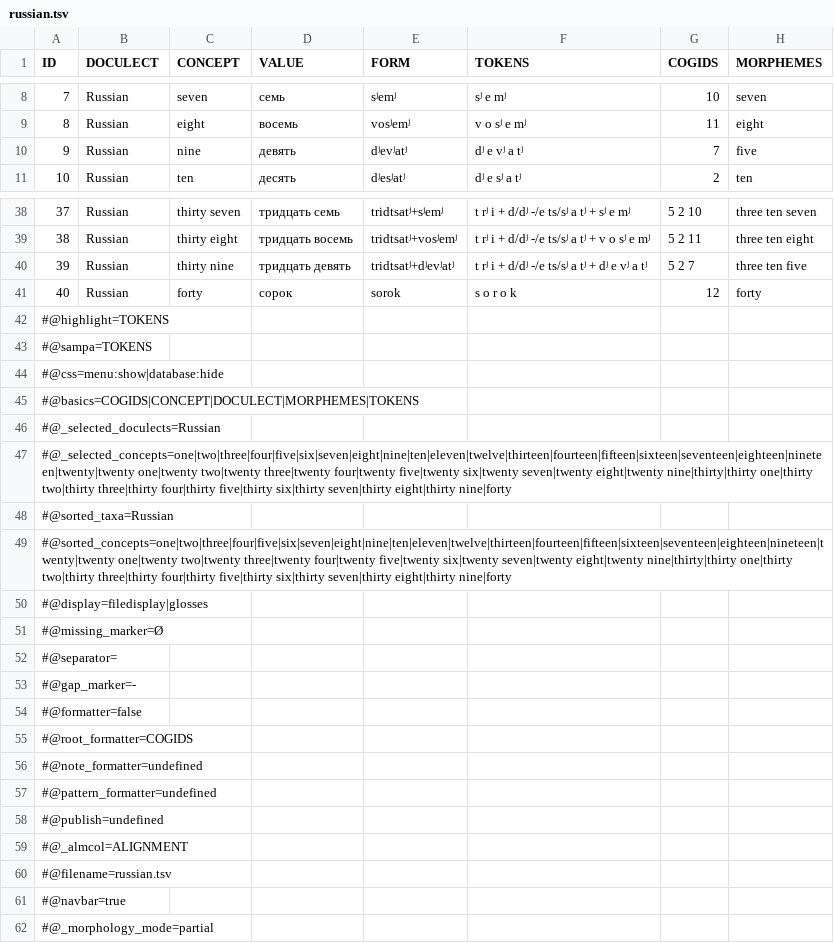
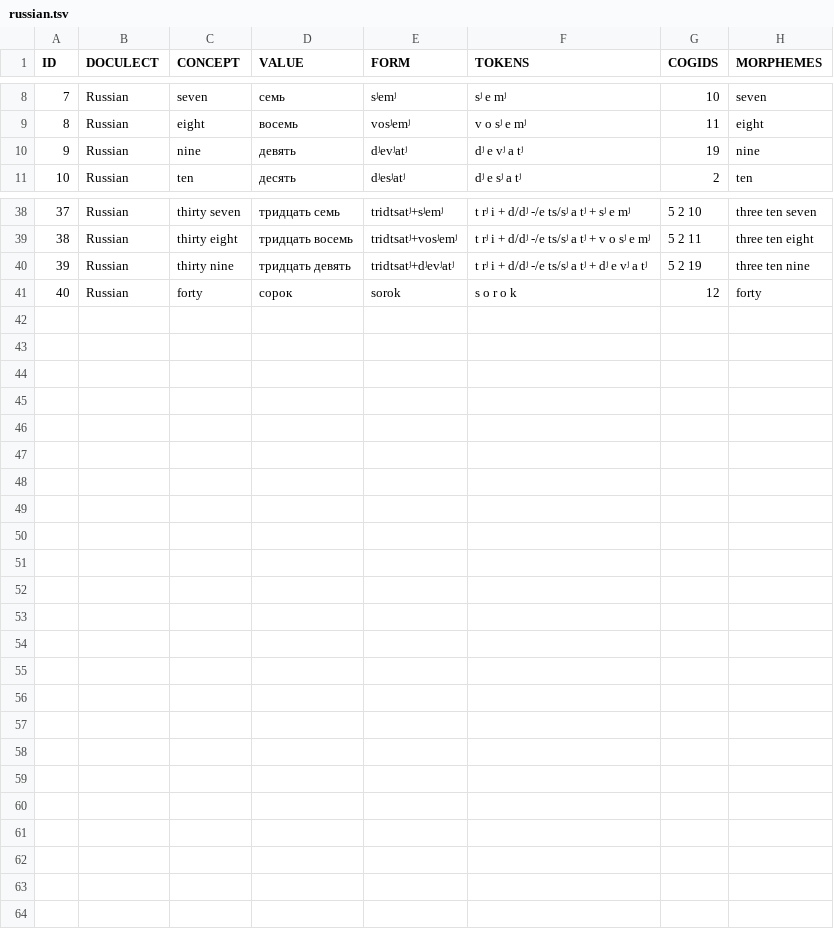
Before and after one commit to numeralbank/cosinus, a TSV file: raw/done/russian.tsv (was raw/todo/russian.tsv), drawn as a sheet; only a part is shown, gaps mark what is left out; the diff covers the shown part only.

Commit message:
add Russian

```diff
--- a/raw/todo/russian.tsv
+++ b/raw/done/russian.tsv
@@ -9,3 +9,3 @@ ID	DOCULECT	CONCEPT	VALUE	FORM	TOKENS	COGIDS	MORPHEMES
 8	Russian	eight	восемь	vosʲemʲ	v o sʲ e mʲ	11	eight
-9	Russian	nine	девять	dʲevʲatʲ	dʲ e vʲ a tʲ	7	five
+9	Russian	nine	девять	dʲevʲatʲ	dʲ e vʲ a tʲ	19	nine
 10	Russian	ten	десять	dʲesʲatʲ	dʲ e sʲ a tʲ	2	ten
@@ -39,24 +39,3 @@ ID	DOCULECT	CONCEPT	VALUE	FORM	TOKENS	COGIDS	MORPHEMES
 38	Russian	thirty eight	тридцать восемь	tridtsatʲ+vosʲemʲ	t rʲ i + d/dʲ -/e ts/sʲ a tʲ + v o sʲ e mʲ	5 2 11	three ten eight
-39	Russian	thirty nine	тридцать девять	tridtsatʲ+dʲevʲatʲ	t rʲ i + d/dʲ -/e ts/sʲ a tʲ + dʲ e vʲ a tʲ	5 2 7	three ten five
+39	Russian	thirty nine	тридцать девять	tridtsatʲ+dʲevʲatʲ	t rʲ i + d/dʲ -/e ts/sʲ a tʲ + dʲ e vʲ a tʲ	5 2 19	three ten nine
 40	Russian	forty	сорок	sorok	s o r o k	12	forty
-#@highlight=TOKENS
-#@sampa=TOKENS
-#@css=menu:show|database:hide
-#@basics=COGIDS|CONCEPT|DOCULECT|MORPHEMES|TOKENS
-#@_selected_doculects=Russian
-#@_selected_concepts=one|two|three|four|five|six|seven|eight|nine|ten|eleven|twelve|thirteen|fourteen|fifteen|sixteen|seventeen|eighteen|nineteen|twenty|twenty one|twenty two|twenty three|twenty four|twenty five|twenty six|twenty seven|twenty eight|twenty nine|thirty|thirty one|thirty two|thirty three|thirty four|thirty five|thirty six|thirty seven|thirty eight|thirty nine|forty
-#@sorted_taxa=Russian
-#@sorted_concepts=one|two|three|four|five|six|seven|eight|nine|ten|eleven|twelve|thirteen|fourteen|fifteen|sixteen|seventeen|eighteen|nineteen|twenty|twenty one|twenty two|twenty three|twenty four|twenty five|twenty six|twenty seven|twenty eight|twenty nine|thirty|thirty one|thirty two|thirty three|thirty four|thirty five|thirty six|thirty seven|thirty eight|thirty nine|forty
-#@display=filedisplay|glosses
-#@missing_marker=Ø
-#@separator=
-#@gap_marker=-
-#@formatter=false
-#@root_formatter=COGIDS
-#@note_formatter=undefined
-#@pattern_formatter=undefined
-#@publish=undefined
-#@_almcol=ALIGNMENT
-#@filename=russian.tsv
-#@navbar=true
-#@_morphology_mode=partial
```
Also changed, not shown: 7 edited cells elsewhere in this file, etc/languages.csv.
